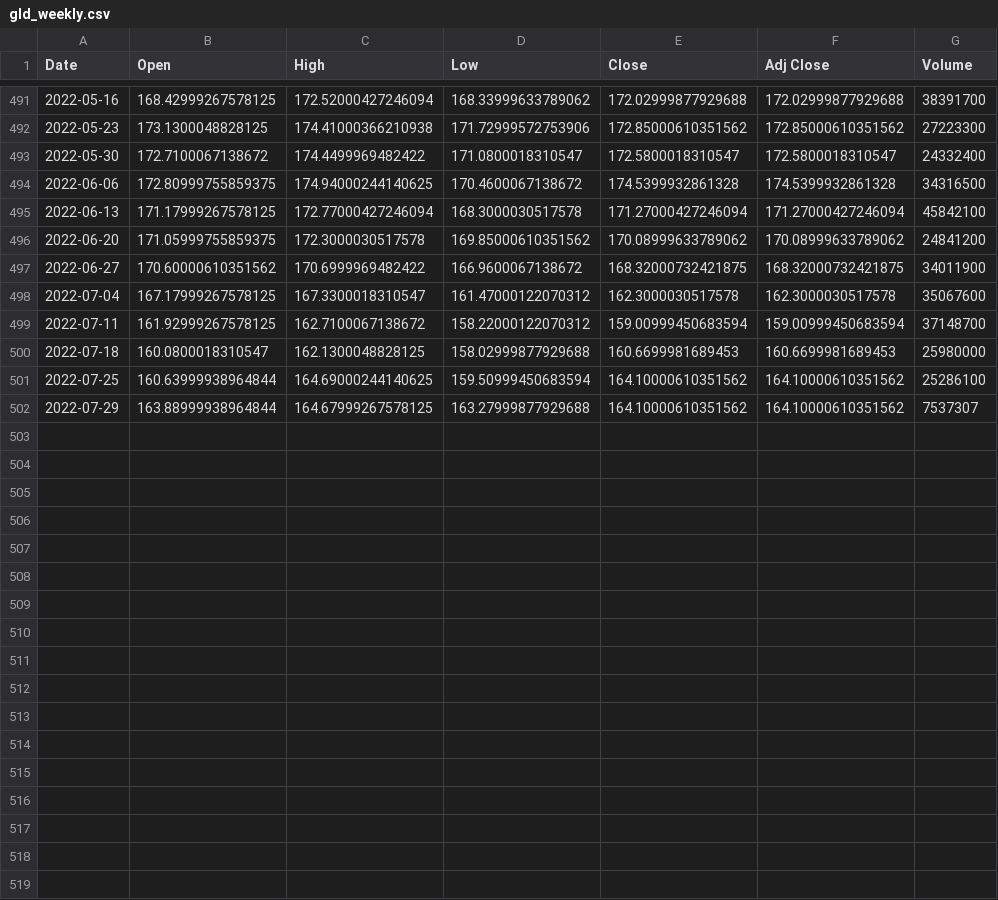
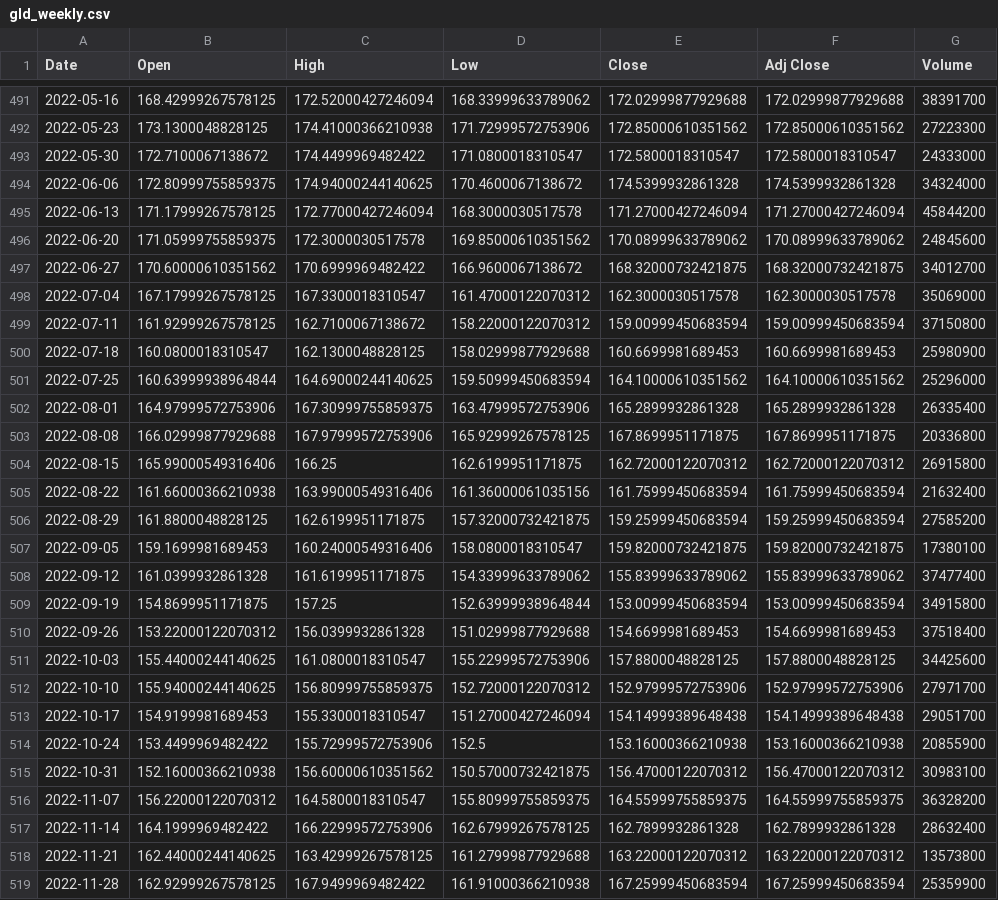
Before and after one commit to ixx-invincible/app.invincibleportfolio.com, a CSV file: static/etfs/gld_weekly.csv, drawn as a sheet; only a part is shown, gaps mark what is left out; the diff covers the shown part only.

```diff
--- a/static/etfs/gld_weekly.csv
+++ b/static/etfs/gld_weekly.csv
@@ -492,11 +492,28 @@ Date,Open,High,Low,Close,Adj Close,Volume
 2022-05-23,173.1300048828125,174.41000366210938,171.72999572753906,172.85000610351562,172.85000610351562,27223300
-2022-05-30,172.7100067138672,174.4499969482422,171.0800018310547,172.5800018310547,172.5800018310547,24332400
-2022-06-06,172.80999755859375,174.94000244140625,170.4600067138672,174.5399932861328,174.5399932861328,34316500
-2022-06-13,171.17999267578125,172.77000427246094,168.3000030517578,171.27000427246094,171.27000427246094,45842100
-2022-06-20,171.05999755859375,172.3000030517578,169.85000610351562,170.08999633789062,170.08999633789062,24841200
-2022-06-27,170.60000610351562,170.6999969482422,166.9600067138672,168.32000732421875,168.32000732421875,34011900
-2022-07-04,167.17999267578125,167.3300018310547,161.47000122070312,162.3000030517578,162.3000030517578,35067600
-2022-07-11,161.92999267578125,162.7100067138672,158.22000122070312,159.00999450683594,159.00999450683594,37148700
-2022-07-18,160.0800018310547,162.1300048828125,158.02999877929688,160.6699981689453,160.6699981689453,25980000
-2022-07-25,160.63999938964844,164.69000244140625,159.50999450683594,164.10000610351562,164.10000610351562,25286100
-2022-07-29,163.88999938964844,164.67999267578125,163.27999877929688,164.10000610351562,164.10000610351562,7537307
+2022-05-30,172.7100067138672,174.4499969482422,171.0800018310547,172.5800018310547,172.5800018310547,24333000
+2022-06-06,172.80999755859375,174.94000244140625,170.4600067138672,174.5399932861328,174.5399932861328,34324000
+2022-06-13,171.17999267578125,172.77000427246094,168.3000030517578,171.27000427246094,171.27000427246094,45844200
+2022-06-20,171.05999755859375,172.3000030517578,169.85000610351562,170.08999633789062,170.08999633789062,24845600
+2022-06-27,170.60000610351562,170.6999969482422,166.9600067138672,168.32000732421875,168.32000732421875,34012700
+2022-07-04,167.17999267578125,167.3300018310547,161.47000122070312,162.3000030517578,162.3000030517578,35069000
+2022-07-11,161.92999267578125,162.7100067138672,158.22000122070312,159.00999450683594,159.00999450683594,37150800
+2022-07-18,160.0800018310547,162.1300048828125,158.02999877929688,160.6699981689453,160.6699981689453,25980900
+2022-07-25,160.63999938964844,164.69000244140625,159.50999450683594,164.10000610351562,164.10000610351562,25296000
+2022-08-01,164.97999572753906,167.30999755859375,163.47999572753906,165.2899932861328,165.2899932861328,26335400
+2022-08-08,166.02999877929688,167.97999572753906,165.92999267578125,167.8699951171875,167.8699951171875,20336800
+2022-08-15,165.99000549316406,166.25,162.6199951171875,162.72000122070312,162.72000122070312,26915800
+2022-08-22,161.66000366210938,163.99000549316406,161.36000061035156,161.75999450683594,161.75999450683594,21632400
+2022-08-29,161.8800048828125,162.6199951171875,157.32000732421875,159.25999450683594,159.25999450683594,27585200
+2022-09-05,159.1699981689453,160.24000549316406,158.0800018310547,159.82000732421875,159.82000732421875,17380100
+2022-09-12,161.0399932861328,161.6199951171875,154.33999633789062,155.83999633789062,155.83999633789062,37477400
+2022-09-19,154.8699951171875,157.25,152.63999938964844,153.00999450683594,153.00999450683594,34915800
+2022-09-26,153.22000122070312,156.0399932861328,151.02999877929688,154.6699981689453,154.6699981689453,37518400
+2022-10-03,155.44000244140625,161.0800018310547,155.22999572753906,157.8800048828125,157.8800048828125,34425600
+2022-10-10,155.94000244140625,156.80999755859375,152.72000122070312,152.97999572753906,152.97999572753906,27971700
+2022-10-17,154.9199981689453,155.3300018310547,151.27000427246094,154.14999389648438,154.14999389648438,29051700
+2022-10-24,153.4499969482422,155.72999572753906,152.5,153.16000366210938,153.16000366210938,20855900
+2022-10-31,152.16000366210938,156.60000610351562,150.57000732421875,156.47000122070312,156.47000122070312,30983100
+2022-11-07,156.22000122070312,164.5800018310547,155.80999755859375,164.55999755859375,164.55999755859375,36328200
+2022-11-14,164.1999969482422,166.22999572753906,162.67999267578125,162.7899932861328,162.7899932861328,28632400
+2022-11-21,162.44000244140625,163.42999267578125,161.27999877929688,163.22000122070312,163.22000122070312,13573800
+2022-11-28,162.92999267578125,167.9499969482422,161.91000366210938,167.25999450683594,167.25999450683594,25359900
```
Also changed, not shown: 8 added rows elsewhere in this file, static/etfs/dbc_weekly.csv, static/etfs/spy_weekly.csv, 35 other files.
